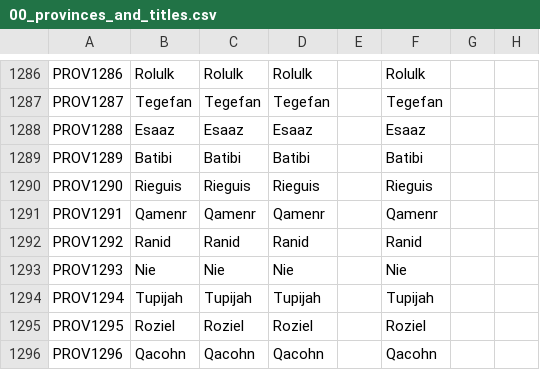
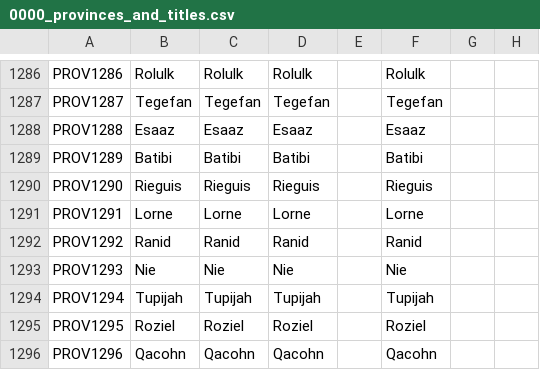
Before and after one commit to Zombaxx/Western-Pacific, a CSV file: western-pacific/localisation/0000_provinces_and_titles.csv (was western-pacific/localisation/00_provinces_and_titles.csv), drawn as a sheet; only a part is shown, gaps mark what is left out; the diff names each change by its address in the sheet, - before the commit and + after, or states it on an @@ line.

```diff
--- a/western-pacific/localisation/00_provinces_and_titles.csv
+++ b/western-pacific/localisation/0000_provinces_and_titles.csv
-B1291: Qamenr
+B1291: Lorne
-C1291: Qamenr
+C1291: Lorne
-D1291: Qamenr
+D1291: Lorne
-F1291: Qamenr
+F1291: Lorne
```
Also changed, not shown: western-pacific/localisation/bookmark.csv, 1 other file.
